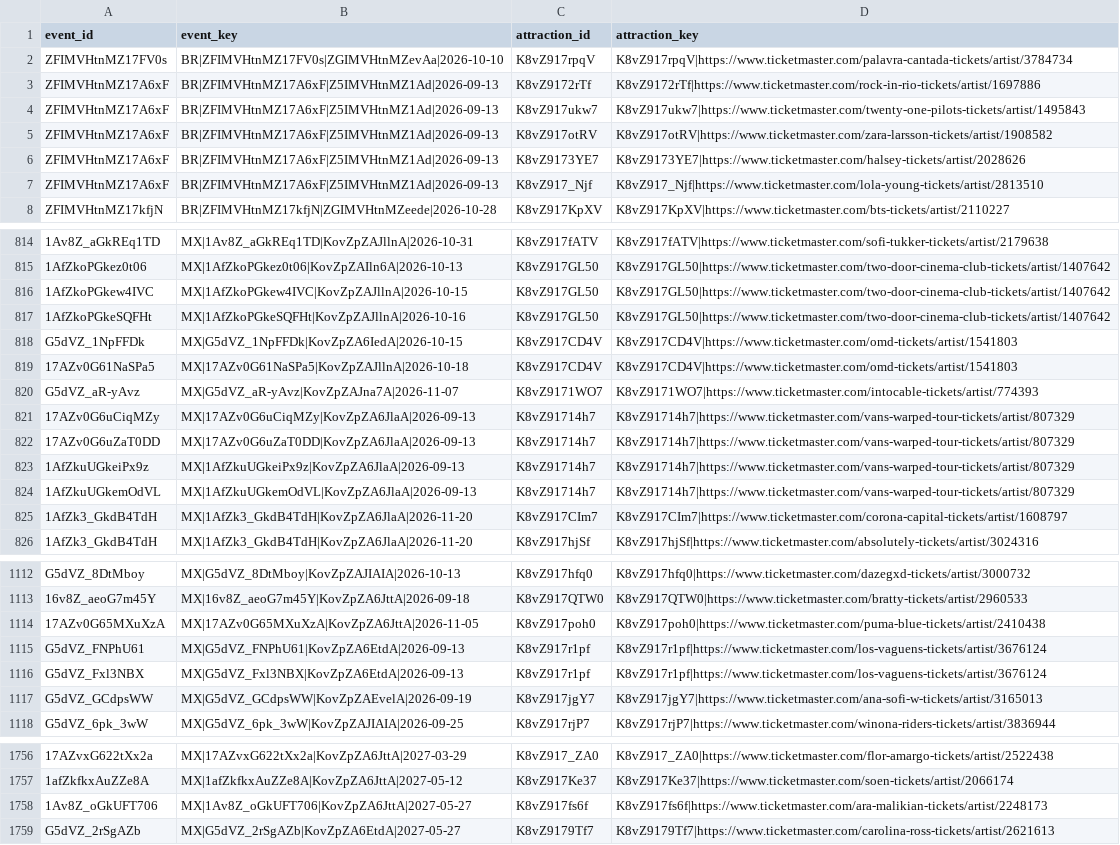
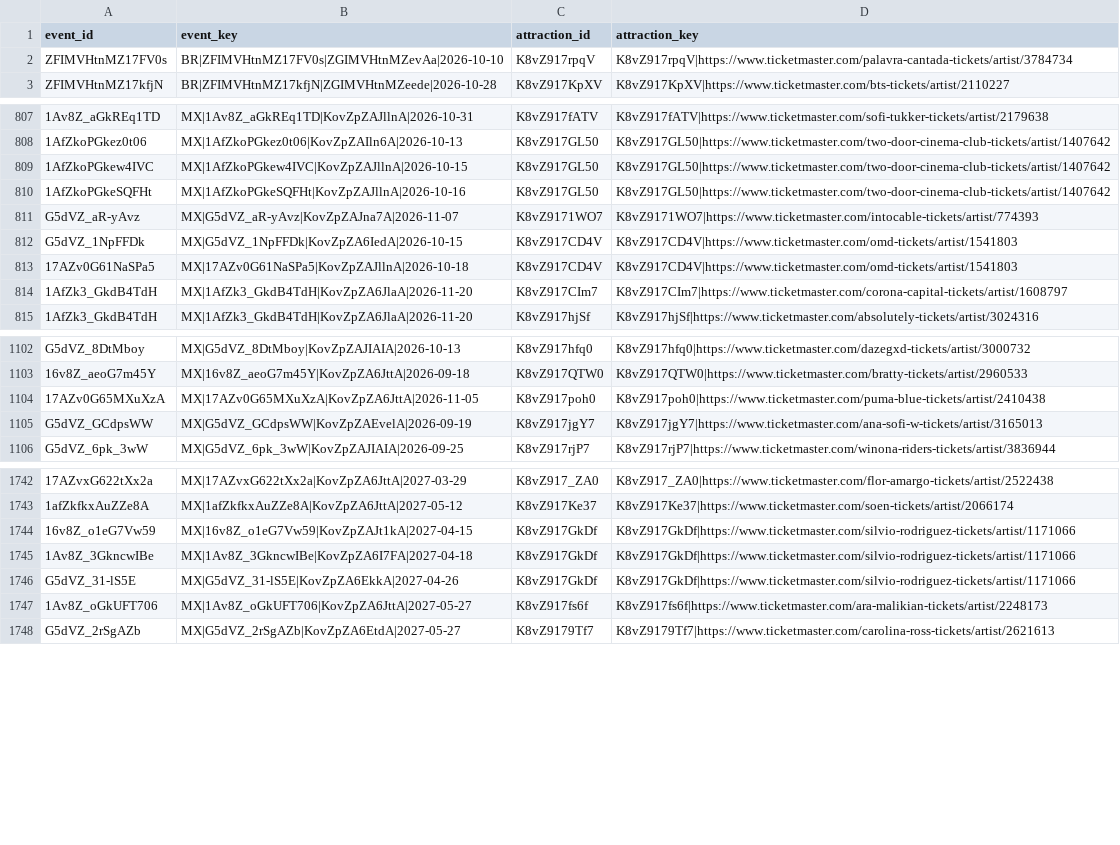
Before and after one commit to DavidCastilloSKT/analisis-oferta-musical-mexico-ticketmaster, a CSV file: data/processed/enriched_latam/bridge_event_attractions.csv, drawn as a sheet; only a part is shown, gaps mark what is left out; removed rows and columns are numbered as before the commit, all else as after; the diff covers the shown part only; the diff names each change by its address in the sheet, - before the commit and + after, or states it on an @@ line.

```diff
--- a/data/processed/enriched_latam/bridge_event_attractions.csv
+++ b/data/processed/enriched_latam/bridge_event_attractions.csv
-row 3: ZFIMVHtnMZ17A6xF | BR|ZFIMVHtnMZ17A6xF|Z5IMVHtnMZ1Ad|2026-09-13 | K8vZ9172rTf | K8vZ9172rTf|https://www.ticketmaster.com/rock-in-rio-tickets/artist/1697886
-row 4: ZFIMVHtnMZ17A6xF | BR|ZFIMVHtnMZ17A6xF|Z5IMVHtnMZ1Ad|2026-09-13 | K8vZ917ukw7 | K8vZ917ukw7|https://www.ticketmaster.com/twenty-one-pilots-tickets/artist/1495843
-row 5: ZFIMVHtnMZ17A6xF | BR|ZFIMVHtnMZ17A6xF|Z5IMVHtnMZ1Ad|2026-09-13 | K8vZ917otRV | K8vZ917otRV|https://www.ticketmaster.com/zara-larsson-tickets/artist/1908582
-row 6: ZFIMVHtnMZ17A6xF | BR|ZFIMVHtnMZ17A6xF|Z5IMVHtnMZ1Ad|2026-09-13 | K8vZ9173YE7 | K8vZ9173YE7|https://www.ticketmaster.com/halsey-tickets/artist/2028626
-row 7: ZFIMVHtnMZ17A6xF | BR|ZFIMVHtnMZ17A6xF|Z5IMVHtnMZ1Ad|2026-09-13 | K8vZ917_Njf | K8vZ917_Njf|https://www.ticketmaster.com/lola-young-tickets/artist/2813510
@@ row 820 moved to row 811: G5dVZ_aR-yAvz @@
-row 821: 17AZv0G6uCiqMZy | MX|17AZv0G6uCiqMZy|KovZpZA6JlaA|2026-09-13 | K8vZ91714h7 | K8vZ91714h7|https://www.ticketmaster.com/vans-warped-tour-tickets/artist/807329
-row 822: 17AZv0G6uZaT0DD | MX|17AZv0G6uZaT0DD|KovZpZA6JlaA|2026-09-13 | K8vZ91714h7 | K8vZ91714h7|https://www.ticketmaster.com/vans-warped-tour-tickets/artist/807329
-row 823: 1AfZkuUGkeiPx9z | MX|1AfZkuUGkeiPx9z|KovZpZA6JlaA|2026-09-13 | K8vZ91714h7 | K8vZ91714h7|https://www.ticketmaster.com/vans-warped-tour-tickets/artist/807329
-row 824: 1AfZkuUGkemOdVL | MX|1AfZkuUGkemOdVL|KovZpZA6JlaA|2026-09-13 | K8vZ91714h7 | K8vZ91714h7|https://www.ticketmaster.com/vans-warped-tour-tickets/artist/807329
-row 1115: G5dVZ_FNPhU61 | MX|G5dVZ_FNPhU61|KovZpZA6EtdA|2026-09-13 | K8vZ917r1pf | K8vZ917r1pf|https://www.ticketmaster.com/los-vaguens-tickets/artist/3676124
-row 1116: G5dVZ_Fxl3NBX | MX|G5dVZ_Fxl3NBX|KovZpZA6EtdA|2026-09-13 | K8vZ917r1pf | K8vZ917r1pf|https://www.ticketmaster.com/los-vaguens-tickets/artist/3676124
+row 1744: 16v8Z_o1eG7Vw59 | MX|16v8Z_o1eG7Vw59|KovZpZAJt1kA|2027-04-15 | K8vZ917GkDf | K8vZ917GkDf|https://www.ticketmaster.com/silvio-rodriguez-tickets/artist/1171066
+row 1745: 1Av8Z_3GkncwIBe | MX|1Av8Z_3GkncwIBe|KovZpZA6I7FA|2027-04-18 | K8vZ917GkDf | K8vZ917GkDf|https://www.ticketmaster.com/silvio-rodriguez-tickets/artist/1171066
+row 1746: G5dVZ_31-lS5E | MX|G5dVZ_31-lS5E|KovZpZA6EkkA|2027-04-26 | K8vZ917GkDf | K8vZ917GkDf|https://www.ticketmaster.com/silvio-rodriguez-tickets/artist/1171066
```
Also changed, not shown: 1 added row, 4 removed rows and 50 moved rows elsewhere in this file, data/processed/enriched_latam/dim_attractions.csv, data/processed/enriched_latam/dim_venues.csv, 2 other files.
